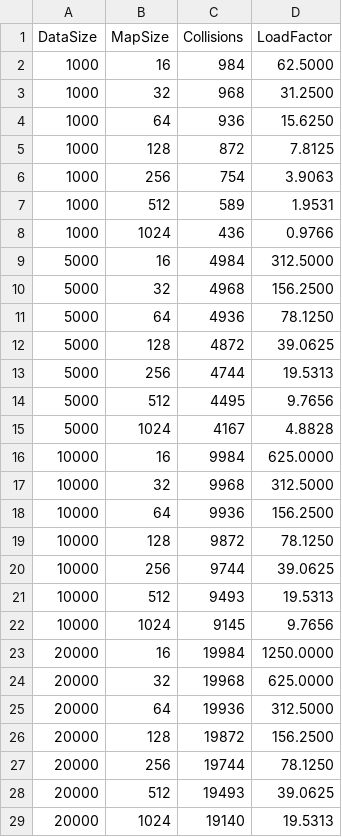
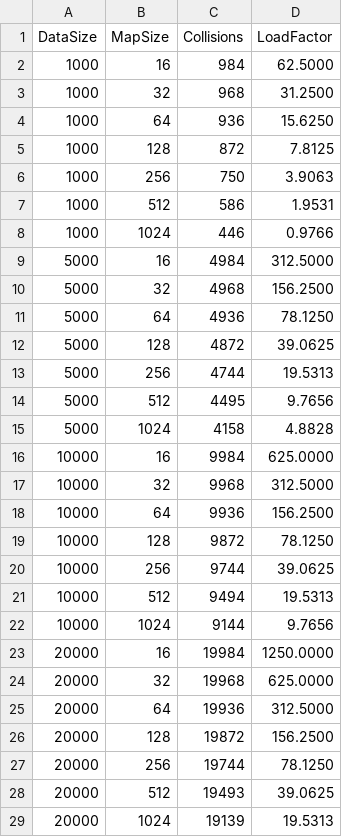
Before and after one commit to iUtsa/HashMapper-txt2img, a CSV file: string_collisions.csv, drawn as a sheet.

```diff
--- a/string_collisions.csv
+++ b/string_collisions.csv
@@ -5,5 +5,5 @@ DataSize,MapSize,Collisions,LoadFactor
 1000,128,872,7.8125
-1000,256,754,3.9063
-1000,512,589,1.9531
-1000,1024,436,0.9766
+1000,256,750,3.9063
+1000,512,586,1.9531
+1000,1024,446,0.9766
 5000,16,4984,312.5000
@@ -14,3 +14,3 @@ DataSize,MapSize,Collisions,LoadFactor
 5000,512,4495,9.7656
-5000,1024,4167,4.8828
+5000,1024,4158,4.8828
 10000,16,9984,625.0000
@@ -20,4 +20,4 @@ DataSize,MapSize,Collisions,LoadFactor
 10000,256,9744,39.0625
-10000,512,9493,19.5313
-10000,1024,9145,9.7656
+10000,512,9494,19.5313
+10000,1024,9144,9.7656
 20000,16,19984,1250.0000
@@ -28,2 +28,2 @@ DataSize,MapSize,Collisions,LoadFactor
 20000,512,19493,39.0625
-20000,1024,19140,19.5313
+20000,1024,19139,19.5313
```
Also changed, not shown: bucket_distribution.csv, integer_collisions.csv, 5 other files.
